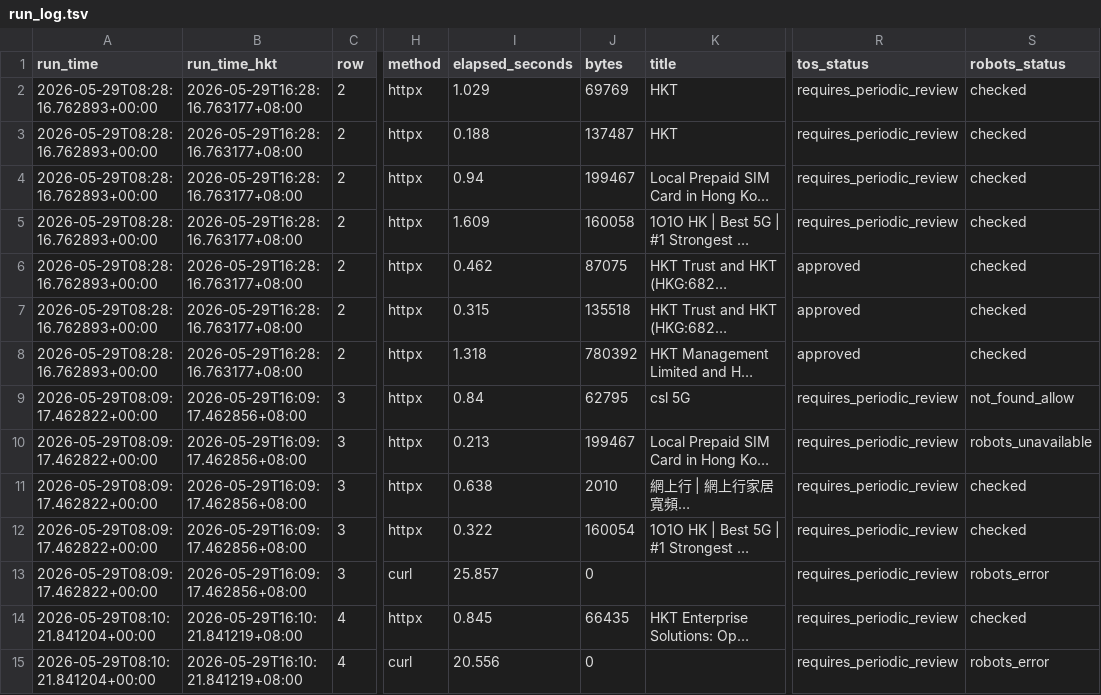
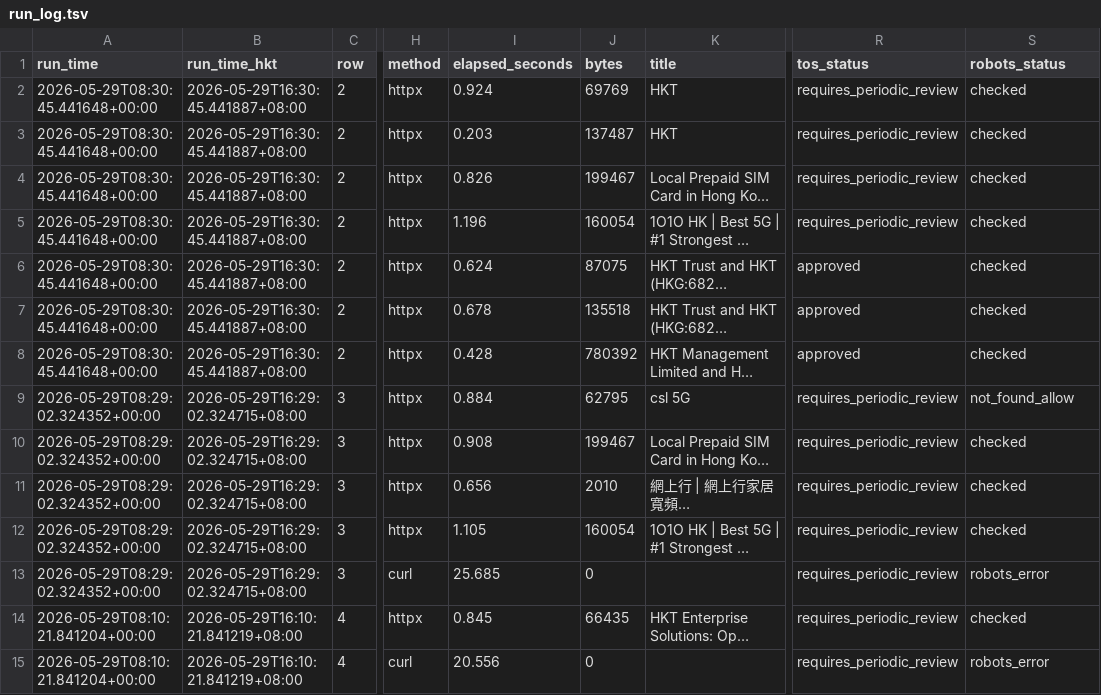
Before and after one commit to AlexLIAOPOLY/cmhk-competitive-intelligence, a TSV file: run_log.tsv, drawn as a sheet; only a part is shown, gaps mark what is left out; long unchanged cells end in …; the diff names each change by its address in the sheet, - before the commit and + after, or states it on an @@ line.

```diff
--- a/run_log.tsv
+++ b/run_log.tsv
-A2:A8 (run_time): 2026-05-29T08:28:16.762893+00:00
+A2:A8 (run_time): 2026-05-29T08:30:45.441648+00:00
-B2:B8 (run_time_hkt): 2026-05-29T16:28:16.763177+08:00
+B2:B8 (run_time_hkt): 2026-05-29T16:30:45.441887+08:00
-I2 (elapsed_seconds): 1.029
+I2 (elapsed_seconds): 0.924
-I3 (elapsed_seconds): 0.188
+I3 (elapsed_seconds): 0.203
-I4 (elapsed_seconds): 0.94
+I4 (elapsed_seconds): 0.826
-I5 (elapsed_seconds): 1.609
+I5 (elapsed_seconds): 1.196
-J5 (bytes): 160058
+J5 (bytes): 160054
-I6 (elapsed_seconds): 0.462
+I6 (elapsed_seconds): 0.624
-I7 (elapsed_seconds): 0.315
+I7 (elapsed_seconds): 0.678
-I8 (elapsed_seconds): 1.318
+I8 (elapsed_seconds): 0.428
-A9:A13 (run_time): 2026-05-29T08:09:17.462822+00:00
+A9:A13 (run_time): 2026-05-29T08:29:02.324352+00:00
-B9:B13 (run_time_hkt): 2026-05-29T16:09:17.462856+08:00
+B9:B13 (run_time_hkt): 2026-05-29T16:29:02.324715+08:00
-I9 (elapsed_seconds): 0.84
+I9 (elapsed_seconds): 0.884
-I10 (elapsed_seconds): 0.213
+I10 (elapsed_seconds): 0.908
-S10 (robots_status): robots_unavailable
+S10 (robots_status): checked
-I11 (elapsed_seconds): 0.638
+I11 (elapsed_seconds): 0.656
-I12 (elapsed_seconds): 0.322
+I12 (elapsed_seconds): 1.105
-I13 (elapsed_seconds): 25.857
+I13 (elapsed_seconds): 25.685
```
Also changed, not shown: 6 other files.
